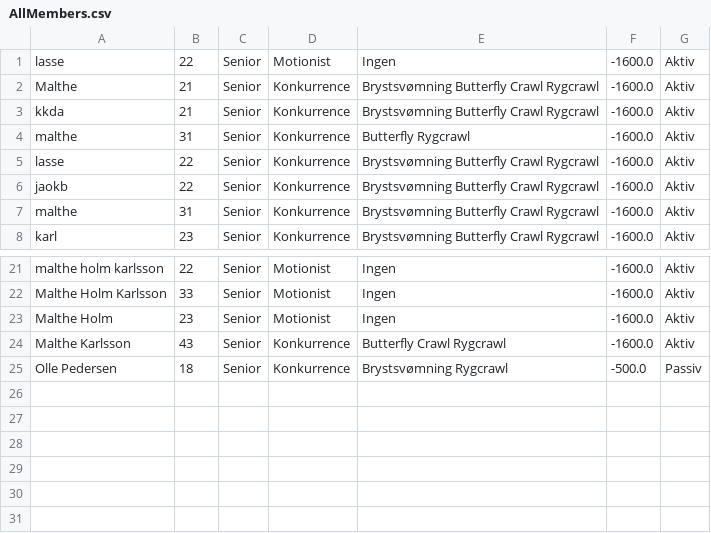
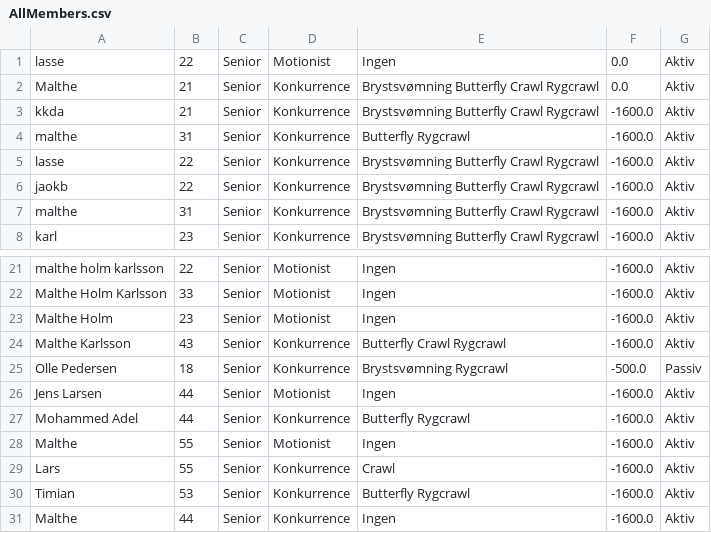
Before and after one commit to Mojens/ForzaGrasp, a CSV file: Files/AllMembers.csv, drawn as a sheet; only a part is shown, gaps mark what is left out.

```diff
--- a/Files/AllMembers.csv
+++ b/Files/AllMembers.csv
@@ -1,3 +1,3 @@
-lasse, 22, Senior, Motionist, Ingen, -1600.0, Aktiv
-Malthe, 21, Senior, Konkurrence, Brystsvømning Butterfly Crawl Rygcrawl, -1600.0, Aktiv
+lasse, 22, Senior, Motionist, Ingen, 0.0, Aktiv
+Malthe, 21, Senior, Konkurrence, Brystsvømning Butterfly Crawl Rygcrawl, 0.0, Aktiv
 kkda, 21, Senior, Konkurrence, Brystsvømning Butterfly Crawl Rygcrawl, -1600.0, Aktiv
@@ -25 +25,7 @@ Malthe Karlsson, 43, Senior, Konkurrence, Butterfly Crawl Rygcrawl, -1600.0, Akt
 Olle Pedersen, 18, Senior, Konkurrence, Brystsvømning Rygcrawl, -500.0, Passiv
+Jens Larsen, 44, Senior, Motionist, Ingen, -1600.0, Aktiv
+Mohammed Adel, 44, Senior, Konkurrence, Butterfly Rygcrawl, -1600.0, Aktiv
+Malthe, 55, Senior, Motionist, Ingen, -1600.0, Aktiv
+Lars, 55, Senior, Konkurrence, Crawl, -1600.0, Aktiv
+Timian, 53, Senior, Konkurrence, Butterfly Rygcrawl, -1600.0, Aktiv
+Malthe, 44, Senior, Konkurrence, Ingen, -1600.0, Aktiv
```
Also changed, not shown: Files/AllPracticeTimes.csv, Files/CompetiviveList.csv, 9 other files.
